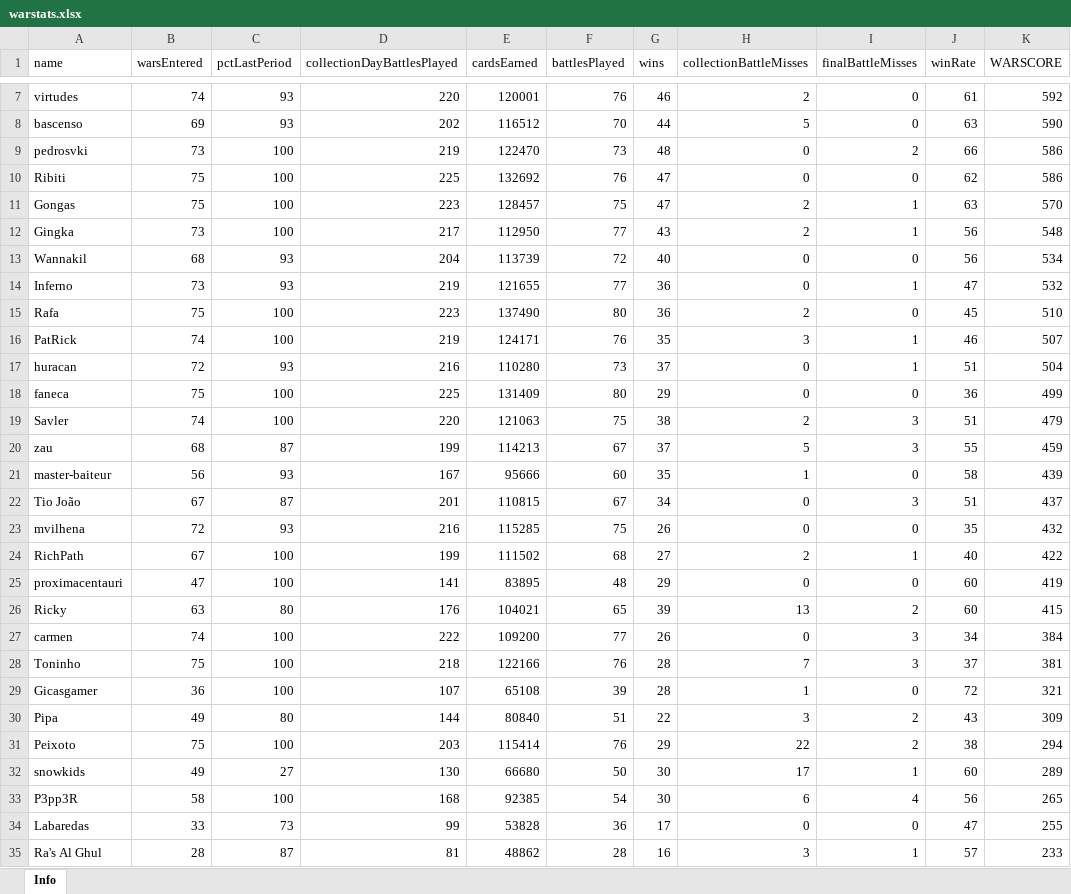
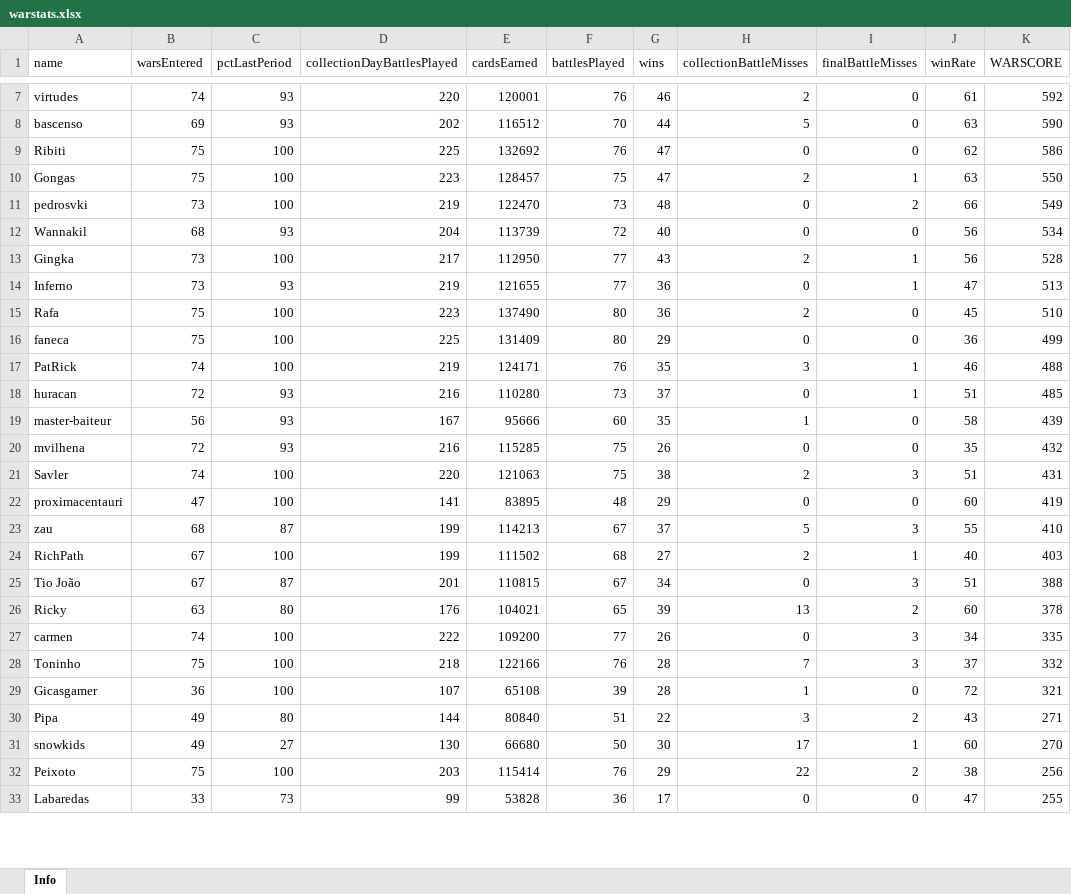
Before and after one commit to bascenso/alkateia, an Excel workbook: docs/data/warstats.xlsx, sheet Info, drawn as a sheet; only a part is shown, gaps mark what is left out; values as stored, in another font and other column widths than the file's, no borders; removed rows and columns are numbered as before the commit, all else as after; the diff covers the shown part only; the diff names each change by its address in the sheet, - before the commit and + after, or states it on an @@ line.

Commit message:
Score formula changed - slower progression for battle misses (3 >> 2.5)

```diff
--- a/docs/data/warstats.xlsx (sheet Info)
+++ b/docs/data/warstats.xlsx (sheet Info)
-row 9: pedrosvki | 73 | 100 | 219 | 122470 | 73 | 48 | 0 | 2 | 66 | 586
-K10 (WARSCORE): 570
+K10 (WARSCORE): 550
-row 12: Gingka | 73 | 100 | 217 | 112950 | 77 | 43 | 2 | 1 | 56 | 548
+row 11: pedrosvki | 73 | 100 | 219 | 122470 | 73 | 48 | 0 | 2 | 66 | 549
+row 13: Gingka | 73 | 100 | 217 | 112950 | 77 | 43 | 2 | 1 | 56 | 528
-K14 (WARSCORE): 532
+K14 (WARSCORE): 513
-row 16: PatRick | 74 | 100 | 219 | 124171 | 76 | 35 | 3 | 1 | 46 | 507
-row 17: huracan | 72 | 93 | 216 | 110280 | 73 | 37 | 0 | 1 | 51 | 504
-row 19: Savler | 74 | 100 | 220 | 121063 | 75 | 38 | 2 | 3 | 51 | 479
-row 20: zau | 68 | 87 | 199 | 114213 | 67 | 37 | 5 | 3 | 55 | 459
+row 17: PatRick | 74 | 100 | 219 | 124171 | 76 | 35 | 3 | 1 | 46 | 488
+row 18: huracan | 72 | 93 | 216 | 110280 | 73 | 37 | 0 | 1 | 51 | 485
-row 22: Tio João | 67 | 87 | 201 | 110815 | 67 | 34 | 0 | 3 | 51 | 437
-row 24: RichPath | 67 | 100 | 199 | 111502 | 68 | 27 | 2 | 1 | 40 | 422
+row 21: Savler | 74 | 100 | 220 | 121063 | 75 | 38 | 2 | 3 | 51 | 431
+row 23: zau | 68 | 87 | 199 | 114213 | 67 | 37 | 5 | 3 | 55 | 410
+row 24: RichPath | 67 | 100 | 199 | 111502 | 68 | 27 | 2 | 1 | 40 | 403
+row 25: Tio João | 67 | 87 | 201 | 110815 | 67 | 34 | 0 | 3 | 51 | 388
-K26 (WARSCORE): 415
+K26 (WARSCORE): 378
-K27 (WARSCORE): 384
+K27 (WARSCORE): 335
-K28 (WARSCORE): 381
+K28 (WARSCORE): 332
-K30 (WARSCORE): 309
+K30 (WARSCORE): 271
-row 31: Peixoto | 75 | 100 | 203 | 115414 | 76 | 29 | 22 | 2 | 38 | 294
-K31 (WARSCORE): 289
+K31 (WARSCORE): 270
-row 33: P3pp3R | 58 | 100 | 168 | 92385 | 54 | 30 | 6 | 4 | 56 | 265
+row 32: Peixoto | 75 | 100 | 203 | 115414 | 76 | 29 | 22 | 2 | 38 | 256
-row 35: Ra's Al Ghul | 28 | 87 | 81 | 48862 | 28 | 16 | 3 | 1 | 57 | 233
```
Also changed, not shown: 5 added rows, 3 removed rows and 6 edited cells elsewhere in this sheet, docs/data/memberstats.xlsx, docs/data/warmap.xlsx, 7 other files.
